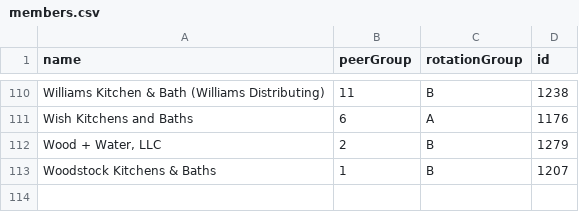
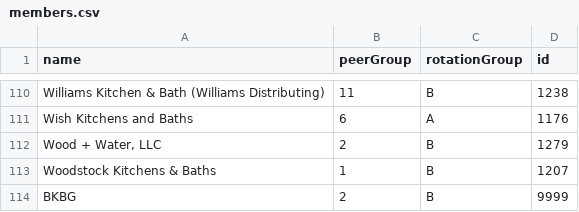
Before and after one commit to jesseflorig/rotations-generator, a CSV file: src/data/members.csv, drawn as a sheet; only a part is shown, gaps mark what is left out; the diff names each change by its address in the sheet, - before the commit and + after, or states it on an @@ line.

```diff
--- a/src/data/members.csv
+++ b/src/data/members.csv
+row 114: BKBG | 2 | B | 9999
```
Also changed, not shown: src/data/pairs.csv, 2 other files.
